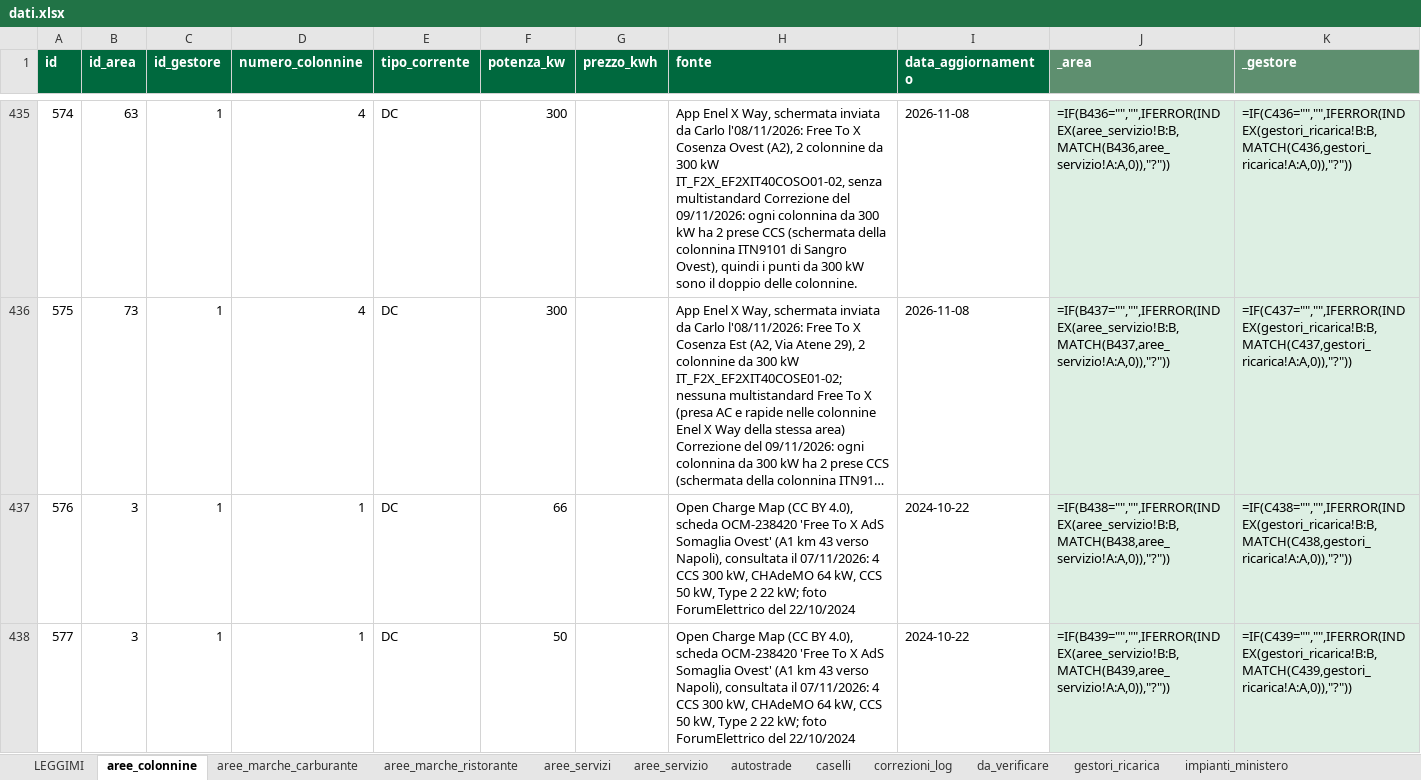
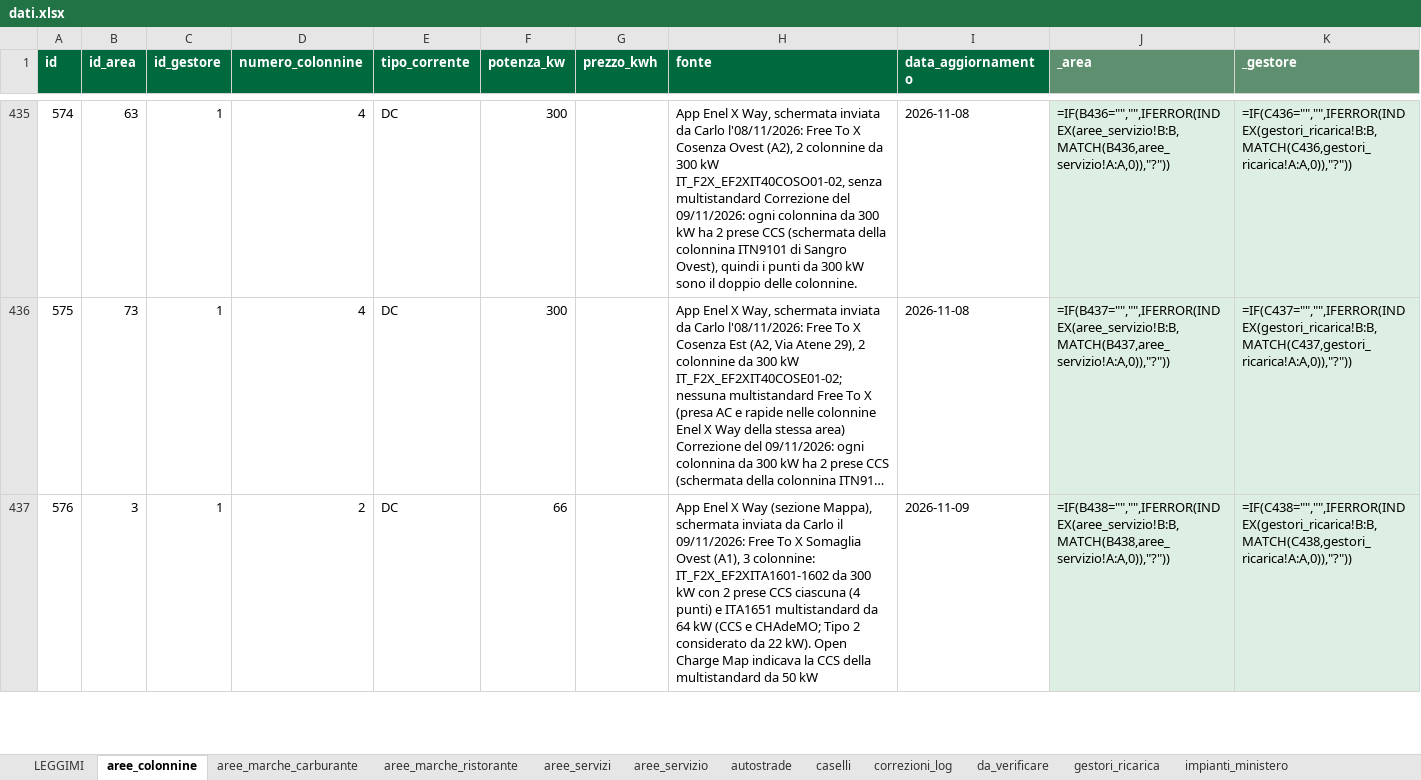
Before and after one commit to csantacroce/iviaggi-dati, an Excel workbook: source/dati.xlsx, sheet aree_colonnine, drawn as a sheet; only a part is shown, gaps mark what is left out; long unchanged cells end in …; values as stored, in another font and other column widths than the file's, no borders; formulas without a stored value are shown as written; the diff covers the shown part only; the diff names each change by its address in the sheet, - before the commit and + after, or states it on an @@ line.

```diff
--- a/source/dati.xlsx (sheet aree_colonnine)
+++ b/source/dati.xlsx (sheet aree_colonnine)
-D437 (numero_colonnine): 1
+D437 (numero_colonnine): 2
-H437 (fonte): Open Charge Map (CC BY 4.0), scheda OCM-238420 'Free To X AdS Somaglia Ovest' (A1 km 43 verso Napoli), consultata il 07/11/2026: 4 CCS 300 kW, CHAdeMO 64 kW, CCS 50 kW, Type 2 22 kW; foto ForumElettrico del 22/10/2024
+H437 (fonte): App Enel X Way (sezione Mappa), schermata inviata da Carlo il 09/11/2026: Free To X Somaglia Ovest (A1), 3 colonnine: IT_F2X_EF2XITA1601-1602 da 300 kW con 2 prese CCS ciascuna (4 punti) e ITA1651 multistandard da 64 kW (CCS e CHAdeMO; Tipo 2 considerato da 22 kW). Open Charge Map indicava la CCS della multistandard da 50 kW
-I437 (data_aggiornamento): 2024-10-22
+I437 (data_aggiornamento): 2026-11-09
-row 438: 577 | 3 | 1 | 1 | DC | 50 |  | Open Charge Map (CC BY 4.0), scheda OCM-238420 'Free To X AdS Somaglia Ovest' (A1 km 43 verso Napoli), consultata il 07/11/2026: 4 CCS 300 kW, CHAdeMO 64 kW, CCS 50 kW, Type 2 22 kW; foto ForumElettrico del 22/10/2024 | 2024-10-22 | =IF(B439="","",IFERROR(INDEX(aree_servizio!B:B,MATCH(B439,aree_servizio!A:A,0)),"?")) | =IF(C439="","",IFERROR(INDEX(gestori_ricarica!B:B,MATCH(C439,gestori_ricarica!A:A,0)),"?"))
```
Also changed, not shown: 4 edited cells elsewhere in this sheet, 4 other files.
